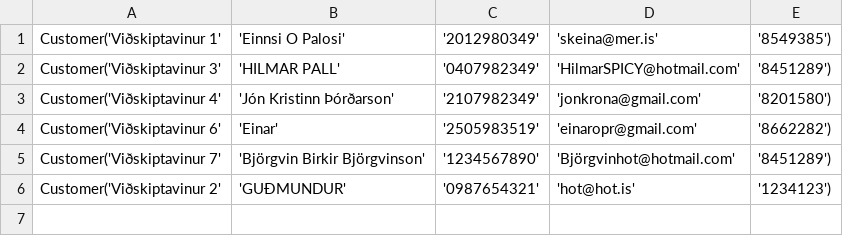
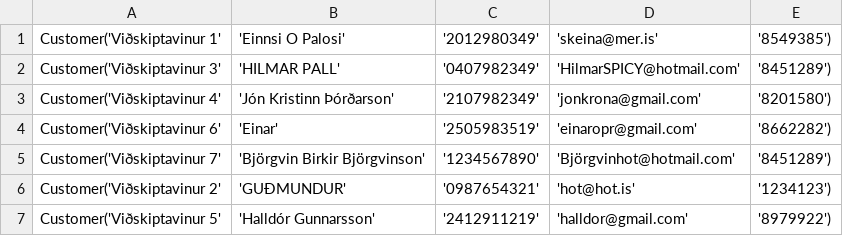
Before and after one commit to einaroddurpall/vln1, a CSV file: data/customers.csv, drawn as a sheet.

```diff
--- a/data/customers.csv
+++ b/data/customers.csv
@@ -6 +6,2 @@ Customer('Viðskiptavinur 7','Björgvin Birkir Björgvinson','1234567890','Björ
 Customer('Viðskiptavinur 2','GUÐMUNDUR','0987654321','hot@hot.is','1234123')
+Customer('Viðskiptavinur 5','Halldór Gunnarsson','2412911219','halldor@gmail.com','8979922')
```
Also changed, not shown: data/orders.csv, 3 other files.
